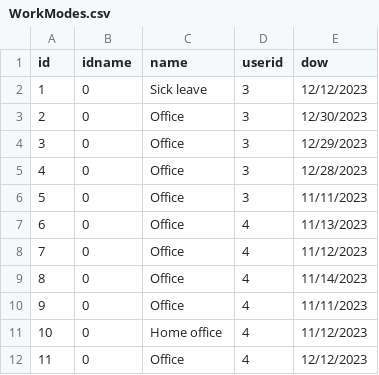
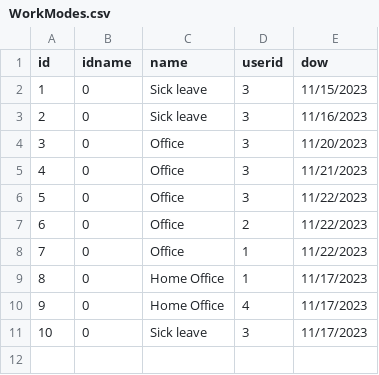
Before and after one commit to infoshareacademy/jcszr11-WeCSharp, a CSV file: Schedulist/WorkModes.csv, drawn as a sheet; removed rows and columns are numbered as before the commit, all else as after; the diff names each change by its address in the sheet, - before the commit and + after, or states it on an @@ line.

```diff
--- a/Schedulist/WorkModes.csv
+++ b/Schedulist/WorkModes.csv
-E2 (dow): 12/12/2023
+E2 (dow): 11/15/2023
-C3 (name): Office
+C3 (name): Sick leave
-E3 (dow): 12/30/2023
+E3 (dow): 11/16/2023
-E4 (dow): 12/29/2023
+E4 (dow): 11/20/2023
-E5 (dow): 12/28/2023
+E5 (dow): 11/21/2023
-E6 (dow): 11/11/2023
+E6 (dow): 11/22/2023
-D7 (userid): 4
+D7 (userid): 2
-E7 (dow): 11/13/2023
+E7 (dow): 11/22/2023
-D8:D9 (userid): 4
+D8:D9 (userid): 1
-E8 (dow): 11/12/2023
+E8 (dow): 11/22/2023
-C9 (name): Office
+C9 (name): Home Office
-E9 (dow): 11/14/2023
+E9 (dow): 11/17/2023
-row 10: 9 | 0 | Office | 4 | 11/11/2023
@@ column A (id) renumbered from row 10 down @@
-C10 (name): Home office
+C10 (name): Home Office
-E10 (dow): 11/12/2023
+E10 (dow): 11/17/2023
-C11 (name): Office
+C11 (name): Sick leave
-D11 (userid): 4
+D11 (userid): 3
-E11 (dow): 12/12/2023
+E11 (dow): 11/17/2023
```
Also changed, not shown: Schedulist/CalendarEvents.csv, Schedulist/Users.csv.
